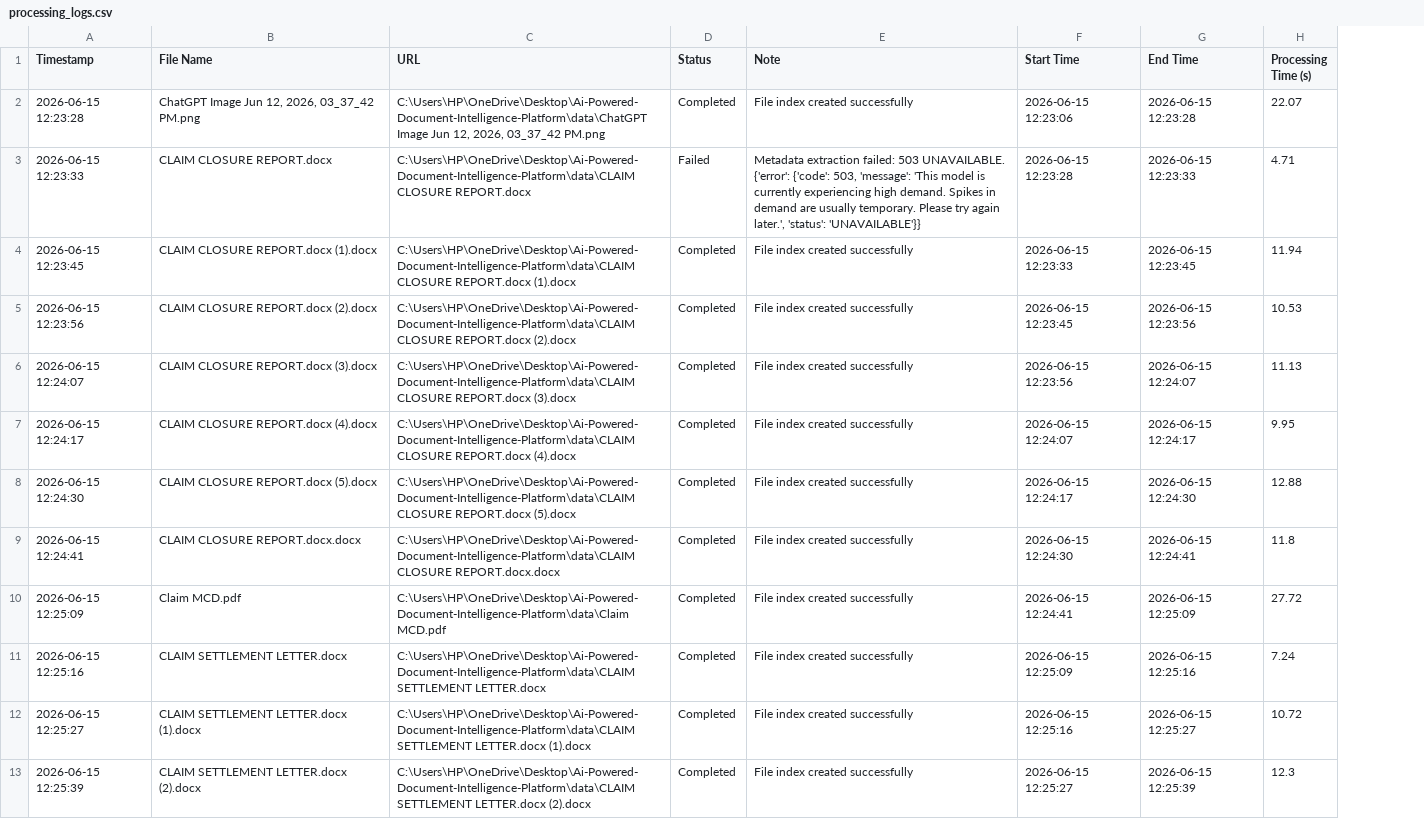
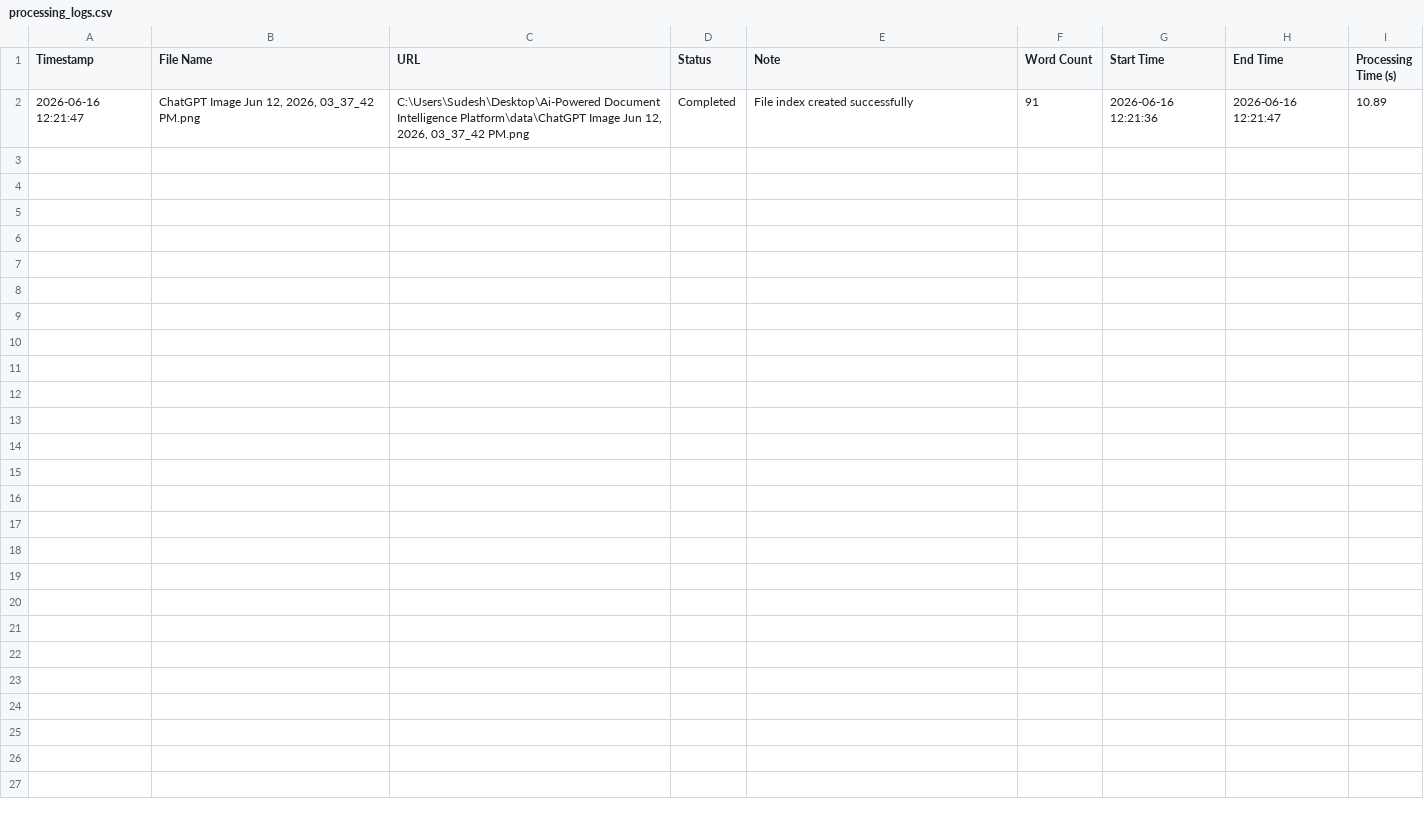
Before and after one commit to Sudesh1502/Ai-Powered-Document-Intelligence-Platform, a CSV file: processing_logs.csv, drawn as a sheet; removed rows and columns are numbered as before the commit, all else as after; the diff names each change by its address in the sheet, - before the commit and + after, or states it on an @@ line.

Commit message:
update(logger, indexSchema): added word count attribute and updated indexSchema

```diff
--- a/processing_logs.csv
+++ b/processing_logs.csv
+column F (Word Count), row 2: 91
-A2 (Timestamp): 2026-06-15 12:23:28
+A2 (Timestamp): 2026-06-16 12:21:47
-C2 (URL): C:\Users\HP\OneDrive\Desktop\Ai-Powered-Document-Intelligence-Platform\data\ChatGPT Image Jun…
+C2 (URL): C:\Users\Sudesh\Desktop\Ai-Powered Document Intelligence Platform\data\ChatGPT Image Jun…
-G2 (Start Time): 2026-06-15 12:23:06
+G2 (Start Time): 2026-06-16 12:21:36
-H2 (End Time): 2026-06-15 12:23:28
+H2 (End Time): 2026-06-16 12:21:47
-I2 (Processing Time (s)): 22.07
+I2 (Processing Time (s)): 10.89
-row 3: 2026-06-15 12:23:33 | CLAIM CLOSURE REPORT.docx | C:\Users\HP\OneDrive\Desktop\Ai-Powered-Document-Intelligence-Platform\data\CLAIM CLOSURE REPORT.docx | Failed | Metadata extraction failed: 503 UNAVAILABLE. {'error': {'code': 503, 'message': 'This model is currently experiencing high demand. Spikes in demand are usually temporary. Please try again later.', 'status': 'UNAVAILABLE'}} | 2026-06-15 12:23:28 | 2026-06-15 12:23:33 | 4.71
-row 4: 2026-06-15 12:23:45 | CLAIM CLOSURE REPORT.docx (1).docx | C:\Users\HP\OneDrive\Desktop\Ai-Powered-Document-Intelligence-Platform\data\CLAIM CLOSURE REPORT.docx (1).docx | Completed | File index created successfully | 2026-06-15 12:23:33 | 2026-06-15 12:23:45 | 11.94
-row 5: 2026-06-15 12:23:56 | CLAIM CLOSURE REPORT.docx (2).docx | C:\Users\HP\OneDrive\Desktop\Ai-Powered-Document-Intelligence-Platform\data\CLAIM CLOSURE REPORT.docx (2).docx | Completed | File index created successfully | 2026-06-15 12:23:45 | 2026-06-15 12:23:56 | 10.53
-row 6: 2026-06-15 12:24:07 | CLAIM CLOSURE REPORT.docx (3).docx | C:\Users\HP\OneDrive\Desktop\Ai-Powered-Document-Intelligence-Platform\data\CLAIM CLOSURE REPORT.docx (3).docx | Completed | File index created successfully | 2026-06-15 12:23:56 | 2026-06-15 12:24:07 | 11.13
-row 7: 2026-06-15 12:24:17 | CLAIM CLOSURE REPORT.docx (4).docx | C:\Users\HP\OneDrive\Desktop\Ai-Powered-Document-Intelligence-Platform\data\CLAIM CLOSURE REPORT.docx (4).docx | Completed | File index created successfully | 2026-06-15 12:24:07 | 2026-06-15 12:24:17 | 9.95
-row 8: 2026-06-15 12:24:30 | CLAIM CLOSURE REPORT.docx (5).docx | C:\Users\HP\OneDrive\Desktop\Ai-Powered-Document-Intelligence-Platform\data\CLAIM CLOSURE REPORT.docx (5).docx | Completed | File index created successfully | 2026-06-15 12:24:17 | 2026-06-15 12:24:30 | 12.88
-row 9: 2026-06-15 12:24:41 | CLAIM CLOSURE REPORT.docx.docx | C:\Users\HP\OneDrive\Desktop\Ai-Powered-Document-Intelligence-Platform\data\CLAIM CLOSURE REPORT.docx.docx | Completed | File index created successfully | 2026-06-15 12:24:30 | 2026-06-15 12:24:41 | 11.8
-row 10: 2026-06-15 12:25:09 | Claim MCD.pdf | C:\Users\HP\OneDrive\Desktop\Ai-Powered-Document-Intelligence-Platform\data\Claim MCD.pdf | Completed | File index created successfully | 2026-06-15 12:24:41 | 2026-06-15 12:25:09 | 27.72
-row 11: 2026-06-15 12:25:16 | CLAIM SETTLEMENT LETTER.docx | C:\Users\HP\OneDrive\Desktop\Ai-Powered-Document-Intelligence-Platform\data\CLAIM SETTLEMENT LETTER.docx | Completed | File index created successfully | 2026-06-15 12:25:09 | 2026-06-15 12:25:16 | 7.24
-row 12: 2026-06-15 12:25:27 | CLAIM SETTLEMENT LETTER.docx (1).docx | C:\Users\HP\OneDrive\Desktop\Ai-Powered-Document-Intelligence-Platform\data\CLAIM SETTLEMENT LETTER.docx (1).docx | Completed | File index created successfully | 2026-06-15 12:25:16 | 2026-06-15 12:25:27 | 10.72
-row 13: 2026-06-15 12:25:39 | CLAIM SETTLEMENT LETTER.docx (2).docx | C:\Users\HP\OneDrive\Desktop\Ai-Powered-Document-Intelligence-Platform\data\CLAIM SETTLEMENT LETTER.docx (2).docx | Completed | File index created successfully | 2026-06-15 12:25:27 | 2026-06-15 12:25:39 | 12.3
```
Also changed, not shown: 5 other files.
